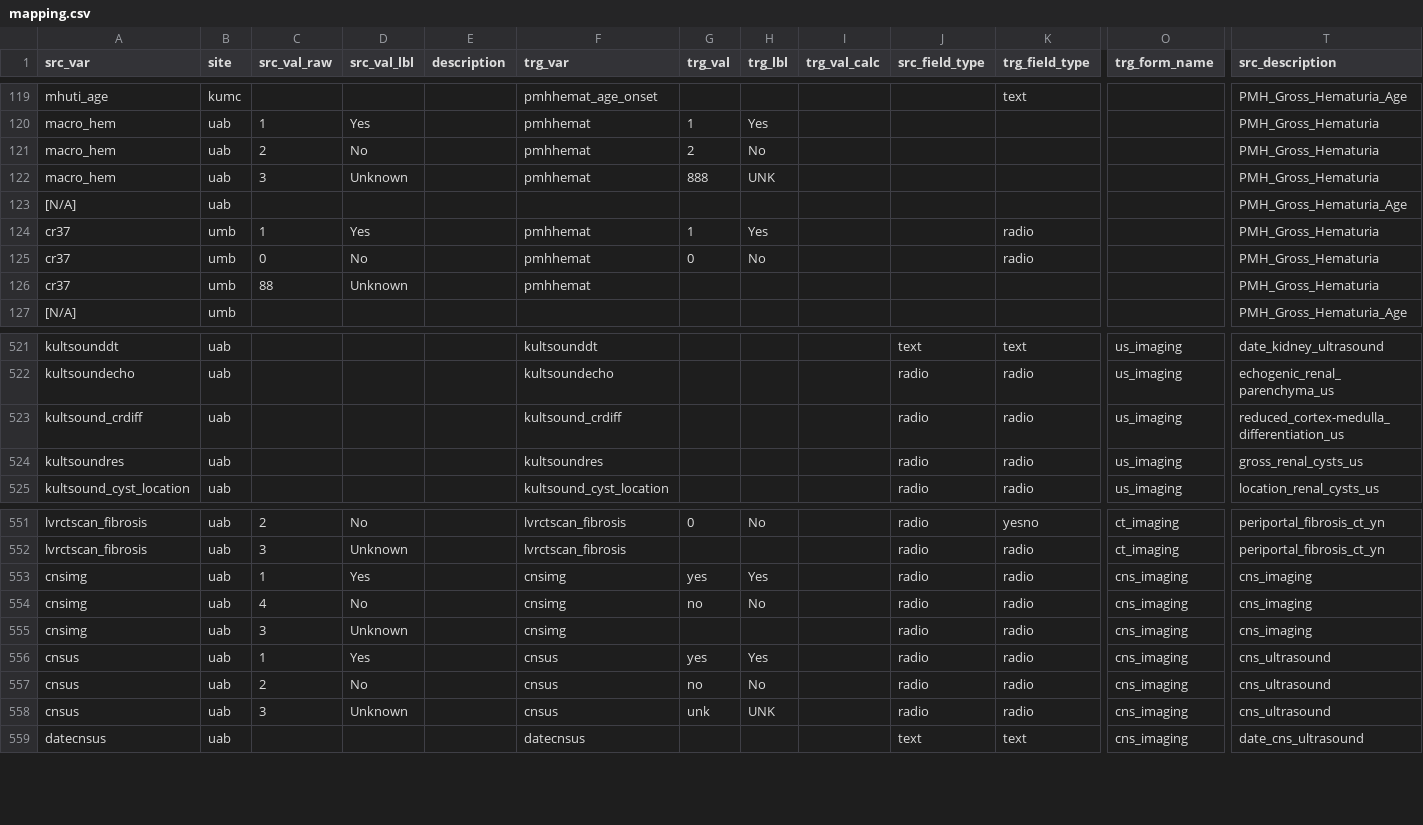
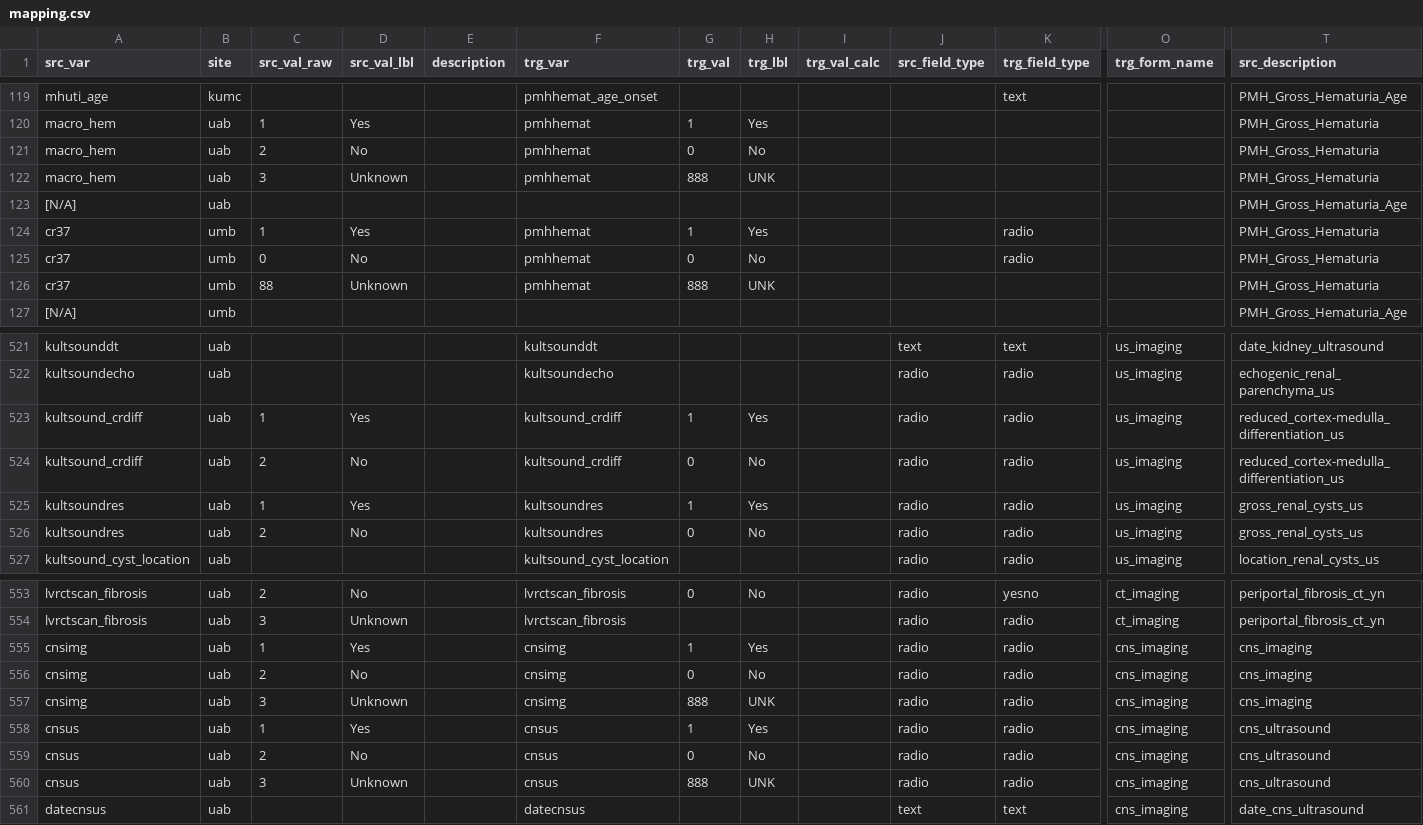
Before and after one commit to kumc-bmi/PKD-Import-and-Mapping, a CSV file: csvs/mapping.csv, drawn as a sheet; only a part is shown, gaps mark what is left out; addresses are those after the commit; rows hold the shown columns only; the diff names each change by its address in the sheet, - before the commit and + after, or states it on an @@ line.

Commit message:
more uab mapping updates

```diff
--- a/csvs/mapping.csv
+++ b/csvs/mapping.csv
-G121 (trg_val): 2
+G121 (trg_val): 0
-G126 (trg_val): (empty)
+G126 (trg_val): 888
-H126 (trg_lbl): (empty)
+H126 (trg_lbl): UNK
-C523 (src_val_raw): (empty)
+C523 (src_val_raw): 1
-D523 (src_val_lbl): (empty)
+D523 (src_val_lbl): Yes
-G523 (trg_val): (empty)
+G523 (trg_val): 1
-H523 (trg_lbl): (empty)
+H523 (trg_lbl): Yes
+row 524: kultsound_crdiff | uab | 2 | No |  | kultsound_crdiff | 0 | No |  | radio | radio | us_imaging | reduced_cortex-medulla_differentiation_us
-C525 (src_val_raw): (empty)
+C525 (src_val_raw): 1
-D525 (src_val_lbl): (empty)
+D525 (src_val_lbl): Yes
-G525 (trg_val): (empty)
+G525 (trg_val): 1
-H525 (trg_lbl): (empty)
+H525 (trg_lbl): Yes
+row 526: kultsoundres | uab | 2 | No |  | kultsoundres | 0 | No |  | radio | radio | us_imaging | gross_renal_cysts_us
-G555 (trg_val): yes
+G555 (trg_val): 1
-C556 (src_val_raw): 4
+C556 (src_val_raw): 2
-G556 (trg_val): no
+G556 (trg_val): 0
-G557 (trg_val): (empty)
+G557 (trg_val): 888
-H557 (trg_lbl): (empty)
+H557 (trg_lbl): UNK
-G558 (trg_val): yes
+G558 (trg_val): 1
-G559 (trg_val): no
+G559 (trg_val): 0
-G560 (trg_val): unk
+G560 (trg_val): 888
```
